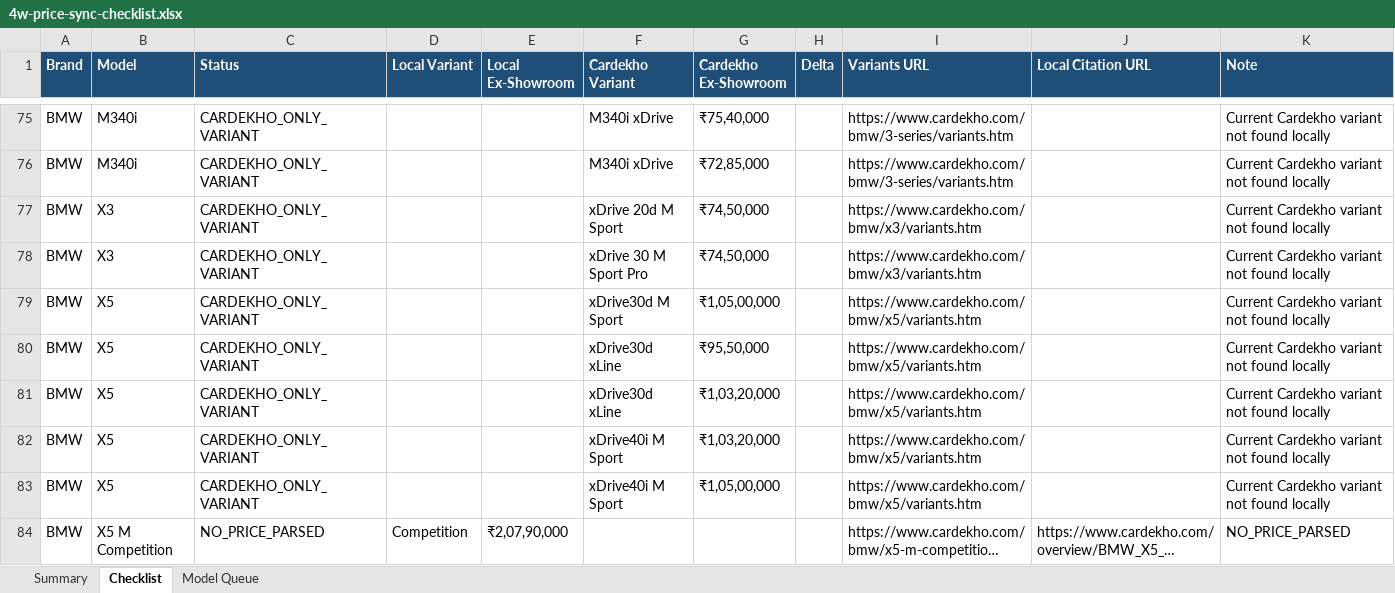
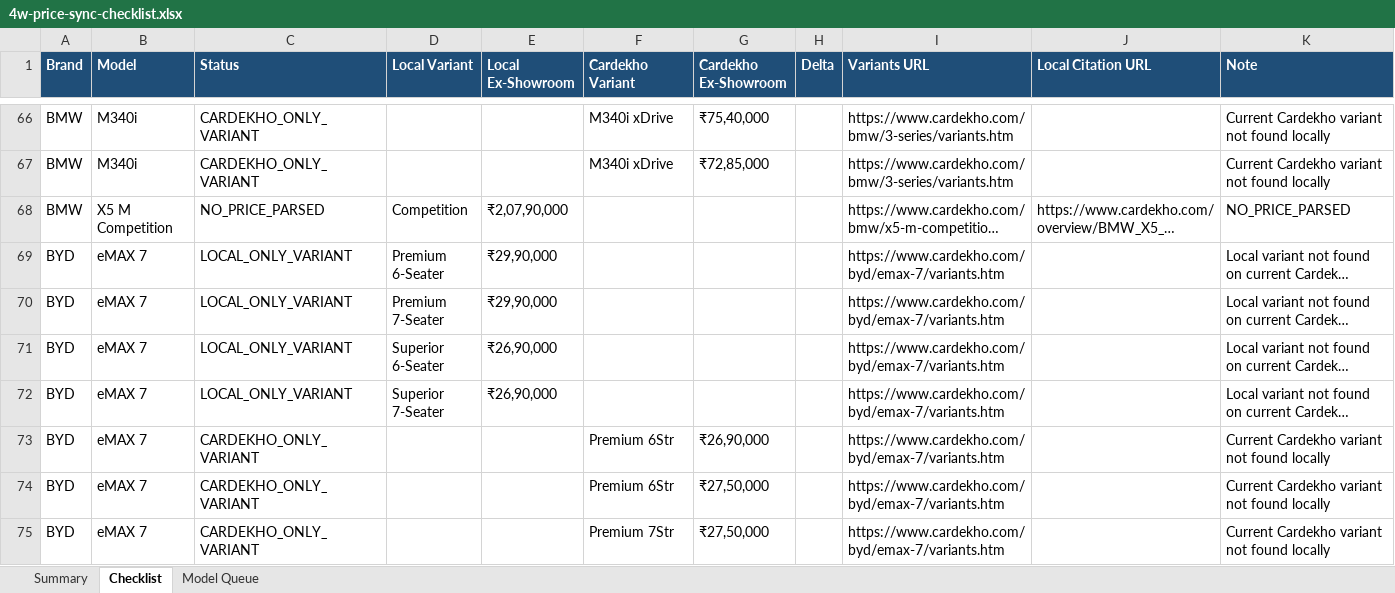
Before and after one commit to anilkumarchinku/dealer-site-pro, an Excel workbook: outputs/catalog-validation-4w-variant-prices/4w-price-sync-checklist.xlsx, sheet Checklist, drawn as a sheet; only a part is shown, gaps mark what is left out; the shorter side is filled out with more unchanged rows; long unchanged cells end in …; values as stored, in another font and other column widths than the file's, no borders; removed rows and columns are numbered as before the commit, all else as after; the diff covers the shown part only; the diff names each change by its address in the sheet, - before the commit and + after, or states it on an @@ line.

Commit message:
Continue 4W Cardekho price sync pass

```diff
--- a/outputs/catalog-validation-4w-variant-prices/4w-price-sync-checklist.xlsx (sheet Checklist)
+++ b/outputs/catalog-validation-4w-variant-prices/4w-price-sync-checklist.xlsx (sheet Checklist)
-row 77: BMW | X3 | CARDEKHO_ONLY_VARIANT |  |  | xDrive 20d M Sport | ₹74,50,000 |  | https://www.cardekho.com/bmw/x3/variants.htm |  | Current Cardekho variant not found locally
-row 78: BMW | X3 | CARDEKHO_ONLY_VARIANT |  |  | xDrive 30 M Sport Pro | ₹74,50,000 |  | https://www.cardekho.com/bmw/x3/variants.htm |  | Current Cardekho variant not found locally
-row 79: BMW | X5 | CARDEKHO_ONLY_VARIANT |  |  | xDrive30d M Sport | ₹1,05,00,000 |  | https://www.cardekho.com/bmw/x5/variants.htm |  | Current Cardekho variant not found locally
-row 80: BMW | X5 | CARDEKHO_ONLY_VARIANT |  |  | xDrive30d xLine | ₹95,50,000 |  | https://www.cardekho.com/bmw/x5/variants.htm |  | Current Cardekho variant not found locally
-row 81: BMW | X5 | CARDEKHO_ONLY_VARIANT |  |  | xDrive30d xLine | ₹1,03,20,000 |  | https://www.cardekho.com/bmw/x5/variants.htm |  | Current Cardekho variant not found locally
-row 82: BMW | X5 | CARDEKHO_ONLY_VARIANT |  |  | xDrive40i M Sport | ₹1,03,20,000 |  | https://www.cardekho.com/bmw/x5/variants.htm |  | Current Cardekho variant not found locally
-row 83: BMW | X5 | CARDEKHO_ONLY_VARIANT |  |  | xDrive40i M Sport | ₹1,05,00,000 |  | https://www.cardekho.com/bmw/x5/variants.htm |  | Current Cardekho variant not found locally
```
Also changed, not shown: 8 added rows, 66 removed rows and 27 edited cells elsewhere in this sheet, sheet Model Queue, sheet Summary, 15 other files.
